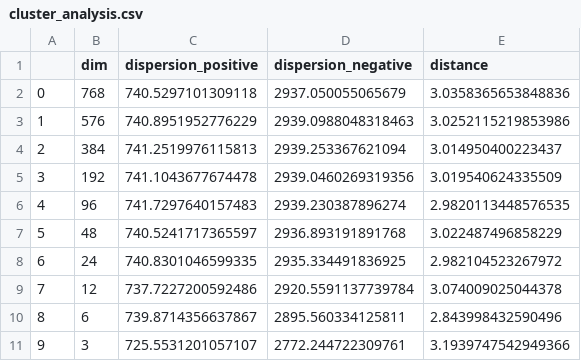
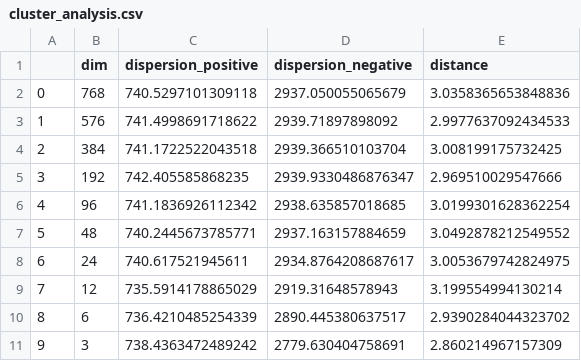
Before and after one commit to simon-muenker/NLP-SoSe22--NLP-Proj, a CSV file: notebooks/cluster_analysis.csv, drawn as a sheet.

```diff
--- a/notebooks/cluster_analysis.csv
+++ b/notebooks/cluster_analysis.csv
@@ -2,10 +2,10 @@
 0,768,740.5297101309118,2937.050055065679,3.0358365653848836
-1,576,740.8951952776229,2939.0988048318463,3.0252115219853986
-2,384,741.2519976115813,2939.253367621094,3.014950400223437
-3,192,741.1043677674478,2939.0460269319356,3.019540624335509
-4,96,741.7297640157483,2939.230387896274,2.9820113448576535
-5,48,740.5241717365597,2936.893191891768,3.022487496858229
-6,24,740.8301046599335,2935.334491836925,2.982104523267972
-7,12,737.7227200592486,2920.5591137739784,3.074009025044378
-8,6,739.8714356637867,2895.560334125811,2.843998432590496
-9,3,725.5531201057107,2772.244722309761,3.1939747542949366
+1,576,741.4998691718622,2939.71897898092,2.9977637092434533
+2,384,741.1722522043518,2939.366510103704,3.008199175732425
+3,192,742.405585868235,2939.9330486876347,2.969510029547666
+4,96,741.1836926112342,2938.635857018685,3.0199301628362254
+5,48,740.2445673785771,2937.163157884659,3.0492878212549552
+6,24,740.617521945611,2934.8764208687617,3.0053679742824975
+7,12,735.5914178865029,2919.31648578943,3.199554994130214
+8,6,736.4210485254339,2890.445380637517,2.9390284044323702
+9,3,738.4363472489242,2779.630404758691,2.860214967157309
```
Also changed, not shown: 1 other file.
